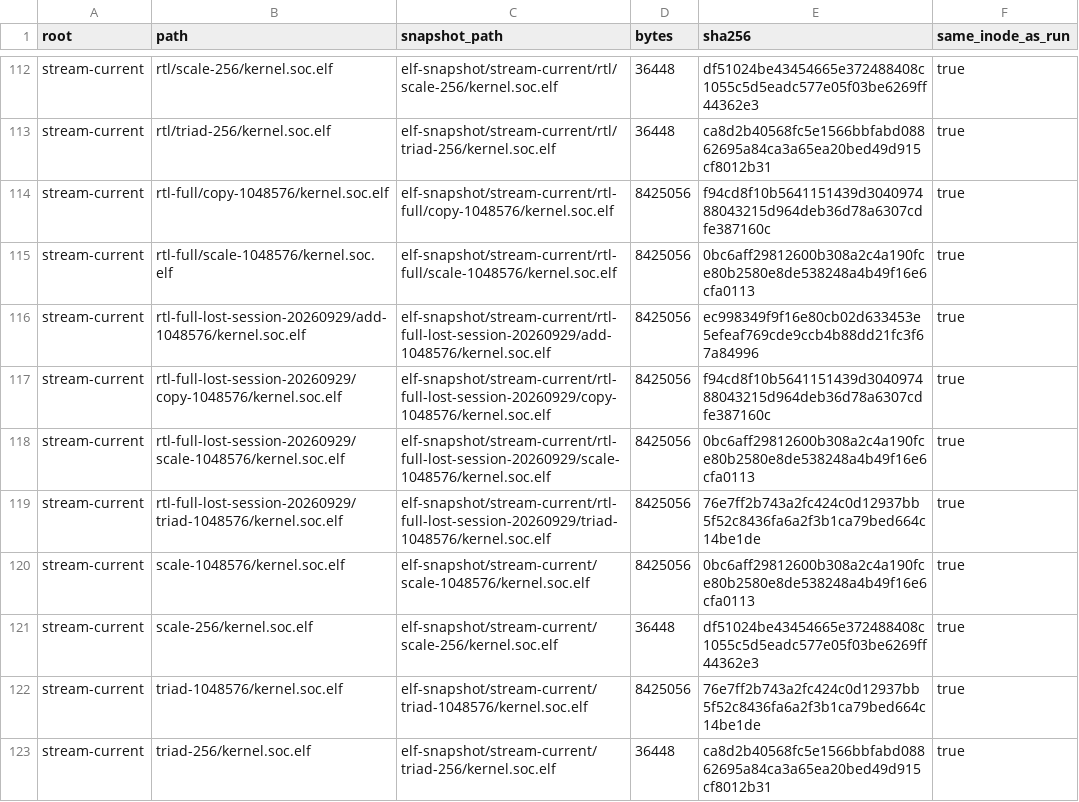
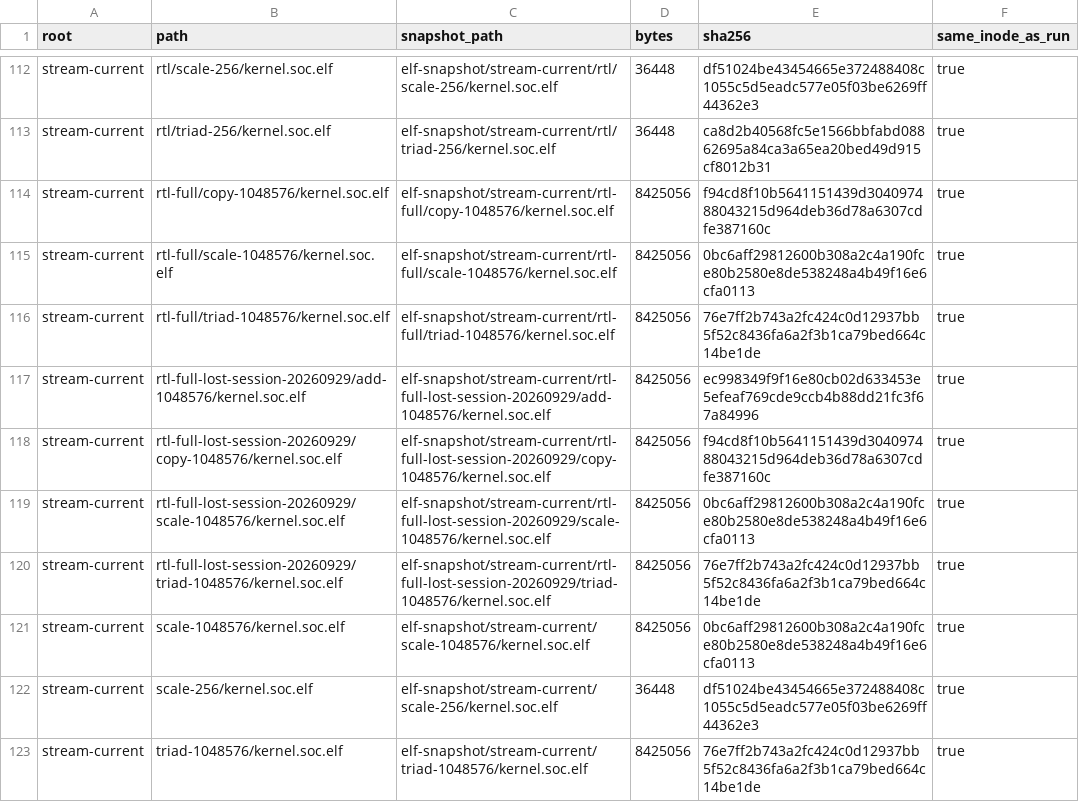
Before and after one commit to copparihollmann/radiance-kernels, a CSV file: kernels/evaluation/elf-snapshot.csv, drawn as a sheet; only a part is shown, gaps mark what is left out; the shorter side is filled out with more unchanged rows; the diff names each change by its address in the sheet, - before the commit and + after, or states it on an @@ line.

```diff
--- a/kernels/evaluation/elf-snapshot.csv
+++ b/kernels/evaluation/elf-snapshot.csv
+row 116: stream-current | rtl-full/triad-1048576/kernel.soc.elf | elf-snapshot/stream-current/rtl-full/triad-1048576/kernel.soc.elf | 8425056 | 76e7ff2b743a2fc424c0d12937bb5f52c8436fa6a2f3b1ca79bed664c14be1de | true
```
Also changed, not shown: kernels/evaluation/artifacts.csv, kernels/evaluation/runs.csv, 4 other files.
